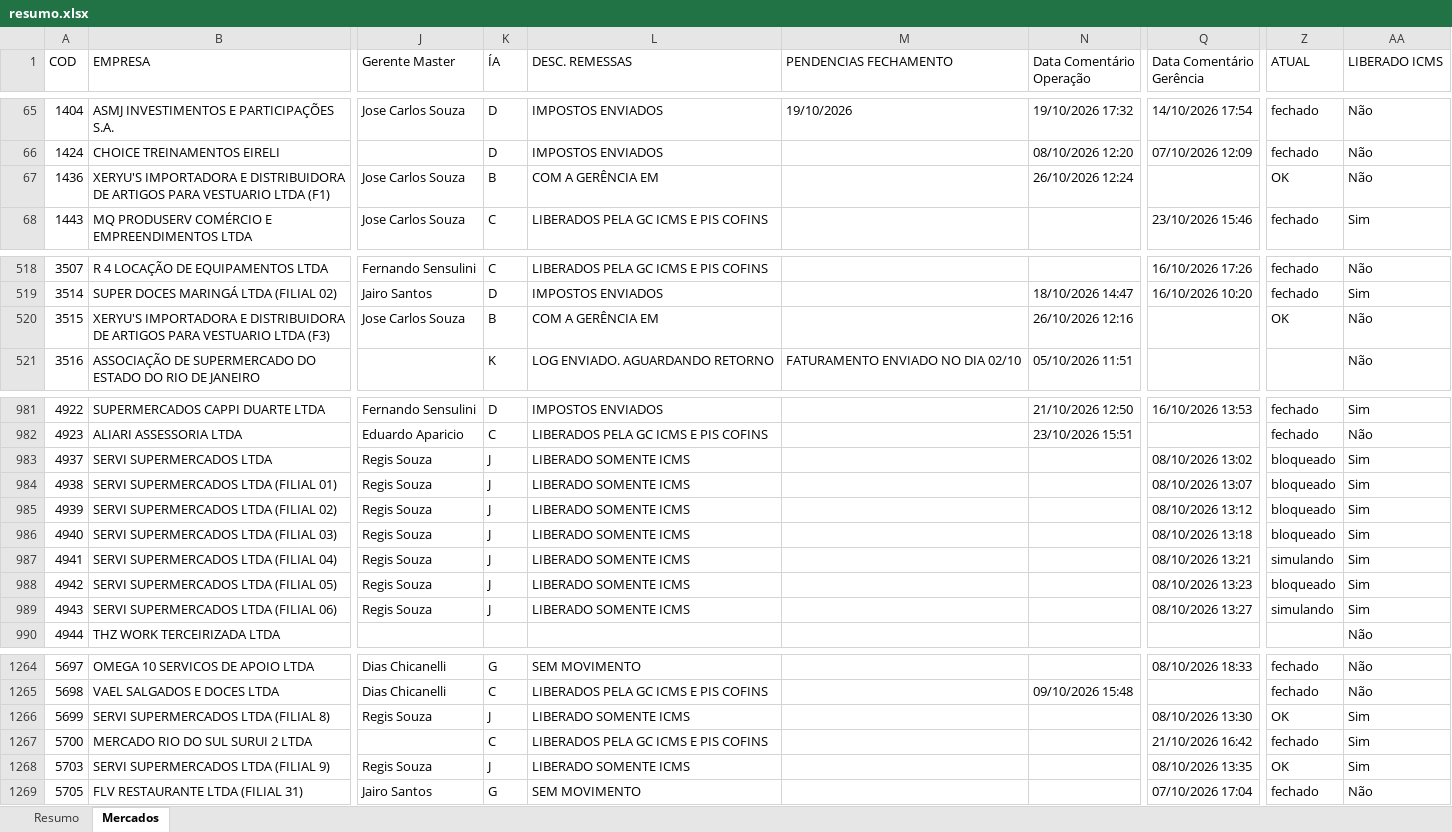
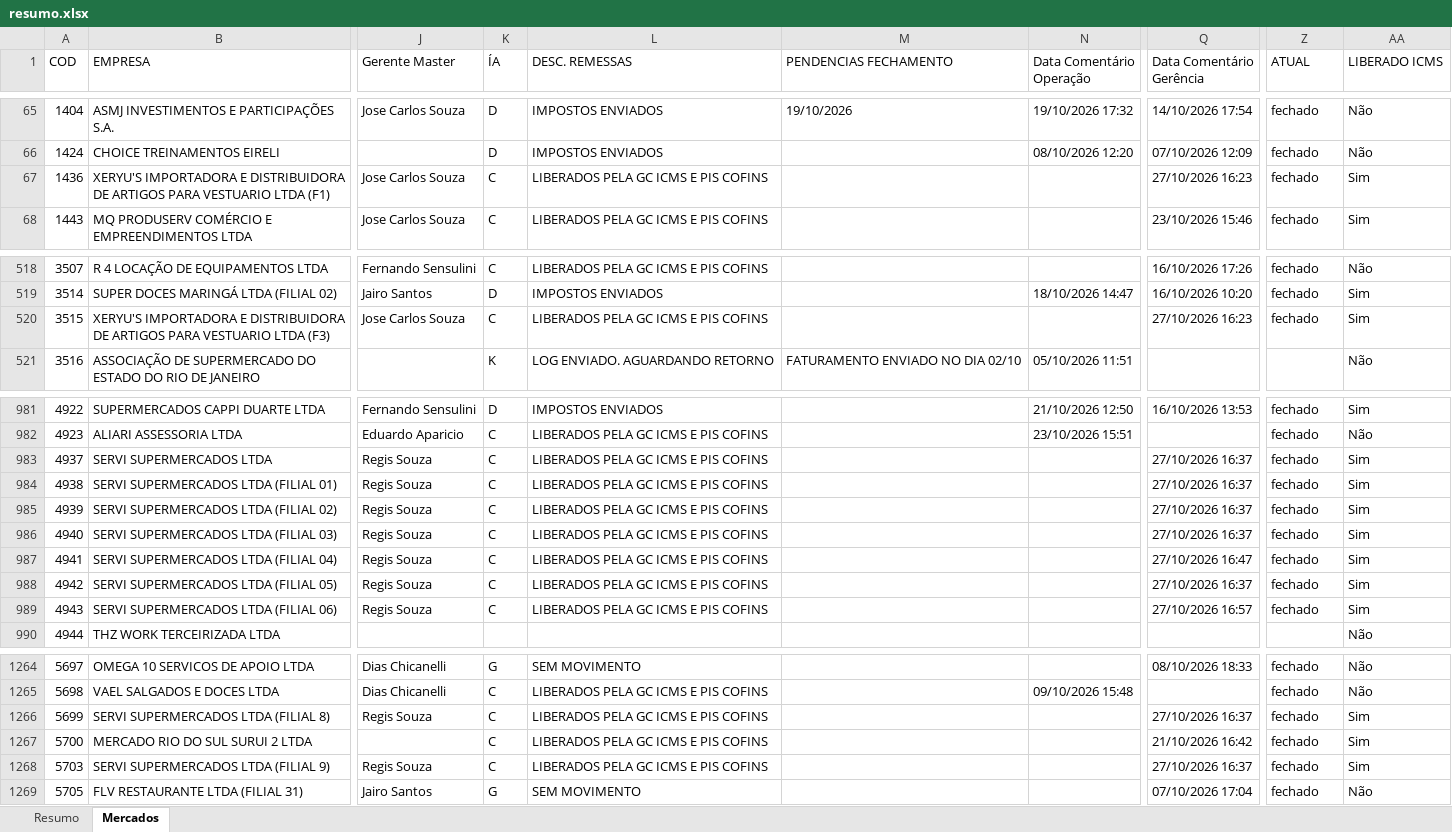
Before and after one commit to Controladoria-MG/Controle-de-Fechamentos, an Excel workbook: data/relatorio_fechamentos/resumo.xlsx, sheet Mercados, drawn as a sheet; only a part is shown, gaps mark what is left out; values as stored, in another font and other column widths than the file's, no borders; the diff covers the shown part only; the diff names each change by its address in the sheet, - before the commit and + after, or states it on an @@ line.

Commit message:
Atualização automática: 2026-10-27 17:17

```diff
--- a/data/relatorio_fechamentos/resumo.xlsx (sheet Mercados)
+++ b/data/relatorio_fechamentos/resumo.xlsx (sheet Mercados)
-K67 (ÍA): B
+K67 (ÍA): C
-L67 (DESC. REMESSAS): COM A GERÊNCIA EM
+L67 (DESC. REMESSAS): LIBERADOS PELA GC ICMS E PIS COFINS
-N67 (Data Comentário Operação): 26/10/2026 12:24
+N67 (Data Comentário Operação): (empty)
-Q67 (Data Comentário Gerência): (empty)
+Q67 (Data Comentário Gerência): 27/10/2026 16:23
-Z67 (ATUAL): OK
+Z67 (ATUAL): fechado
-AA67 (LIBERADO ICMS): Não
+AA67 (LIBERADO ICMS): Sim
-K520 (ÍA): B
+K520 (ÍA): C
-L520 (DESC. REMESSAS): COM A GERÊNCIA EM
+L520 (DESC. REMESSAS): LIBERADOS PELA GC ICMS E PIS COFINS
-N520 (Data Comentário Operação): 26/10/2026 12:16
+N520 (Data Comentário Operação): (empty)
-Q520 (Data Comentário Gerência): (empty)
+Q520 (Data Comentário Gerência): 27/10/2026 16:23
-Z520 (ATUAL): OK
+Z520 (ATUAL): fechado
-AA520 (LIBERADO ICMS): Não
+AA520 (LIBERADO ICMS): Sim
-K983:K989 (ÍA): J
+K983:K989 (ÍA): C
-L983:L989 (DESC. REMESSAS): LIBERADO SOMENTE ICMS
+L983:L989 (DESC. REMESSAS): LIBERADOS PELA GC ICMS E PIS COFINS
-Q983 (Data Comentário Gerência): 08/10/2026 13:02
+Q983 (Data Comentário Gerência): 27/10/2026 16:37
-Z983:Z986 (ATUAL): bloqueado
+Z983:Z986 (ATUAL): fechado
-Q984 (Data Comentário Gerência): 08/10/2026 13:07
+Q984 (Data Comentário Gerência): 27/10/2026 16:37
-Q985 (Data Comentário Gerência): 08/10/2026 13:12
+Q985 (Data Comentário Gerência): 27/10/2026 16:37
-Q986 (Data Comentário Gerência): 08/10/2026 13:18
+Q986 (Data Comentário Gerência): 27/10/2026 16:37
-Q987 (Data Comentário Gerência): 08/10/2026 13:21
+Q987 (Data Comentário Gerência): 27/10/2026 16:47
-Z987 (ATUAL): simulando
+Z987 (ATUAL): fechado
-Q988 (Data Comentário Gerência): 08/10/2026 13:23
+Q988 (Data Comentário Gerência): 27/10/2026 16:37
-Z988 (ATUAL): bloqueado
+Z988 (ATUAL): fechado
-Q989 (Data Comentário Gerência): 08/10/2026 13:27
+Q989 (Data Comentário Gerência): 27/10/2026 16:57
-Z989 (ATUAL): simulando
+Z989 (ATUAL): fechado
-K1266 (ÍA): J
+K1266 (ÍA): C
-L1266 (DESC. REMESSAS): LIBERADO SOMENTE ICMS
+L1266 (DESC. REMESSAS): LIBERADOS PELA GC ICMS E PIS COFINS
-Q1266 (Data Comentário Gerência): 08/10/2026 13:30
+Q1266 (Data Comentário Gerência): 27/10/2026 16:37
-Z1266 (ATUAL): OK
+Z1266 (ATUAL): fechado
-K1268 (ÍA): J
+K1268 (ÍA): C
-L1268 (DESC. REMESSAS): LIBERADO SOMENTE ICMS
+L1268 (DESC. REMESSAS): LIBERADOS PELA GC ICMS E PIS COFINS
-Q1268 (Data Comentário Gerência): 08/10/2026 13:35
+Q1268 (Data Comentário Gerência): 27/10/2026 16:37
-Z1268 (ATUAL): OK
+Z1268 (ATUAL): fechado
```
Also changed, not shown: 15 edited cells elsewhere in this sheet, sheet Resumo, 3 other files.
